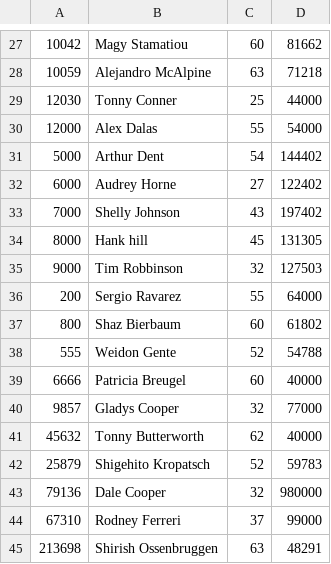
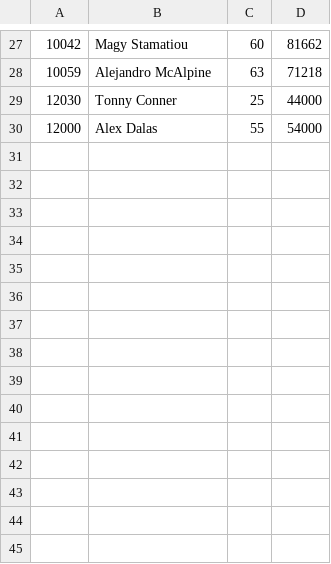
Before and after one commit to boxman888/Two-Pass-Multiway-Merge-Sort, a CSV file: Emp.csv, drawn as a sheet; only a part is shown, gaps mark what is left out; the diff names each change by its address in the sheet, - before the commit and + after, or states it on an @@ line.

```diff
--- a/Emp.csv
+++ b/Emp.csv
-row 31: 5000 | Arthur Dent | 54 | 144402
-row 32: 6000 | Audrey Horne | 27 | 122402
-row 33: 7000 | Shelly Johnson | 43 | 197402
-row 34: 8000 | Hank hill | 45 | 131305
-row 35: 9000 | Tim Robbinson | 32 | 127503
-row 36: 200 | Sergio Ravarez | 55 | 64000
-row 37: 800 | Shaz Bierbaum | 60 | 61802
-row 38: 555 | Weidon Gente | 52 | 54788
-row 39: 6666 | Patricia Breugel | 60 | 40000
-row 40: 9857 | Gladys Cooper | 32 | 77000
-row 41: 45632 | Tonny Butterworth | 62 | 40000
-row 42: 25879 | Shigehito Kropatsch | 52 | 59783
-row 43: 79136 | Dale Cooper | 32 | 980000
-row 44: 67310 | Rodney Ferreri | 37 | 99000
-row 45: 213698 | Shirish Ossenbruggen | 63 | 48291
```
Also changed, not shown: 1 other file.
